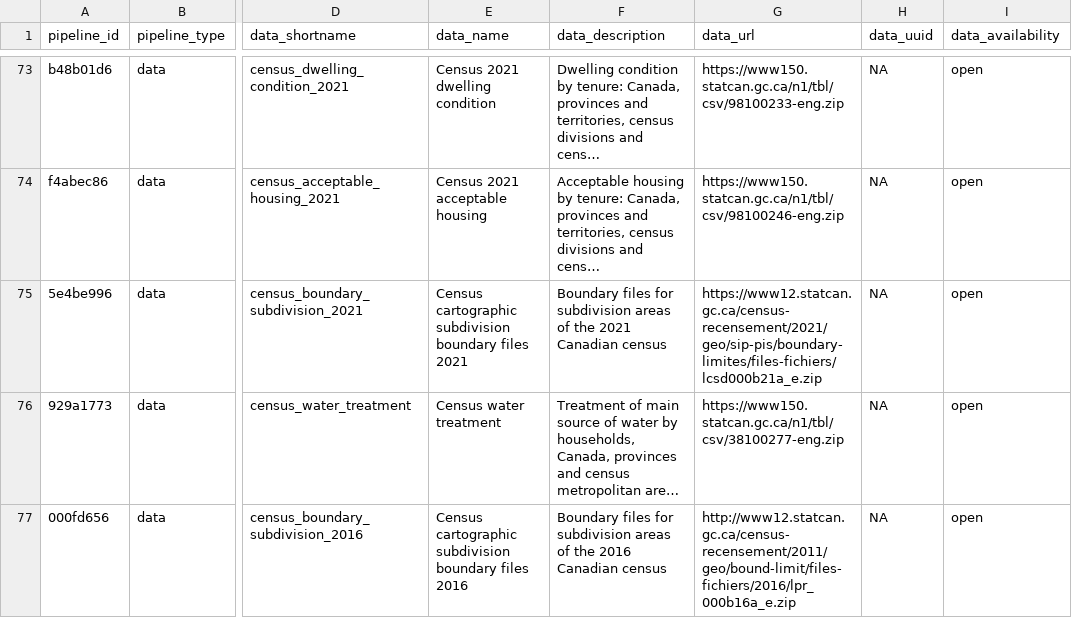
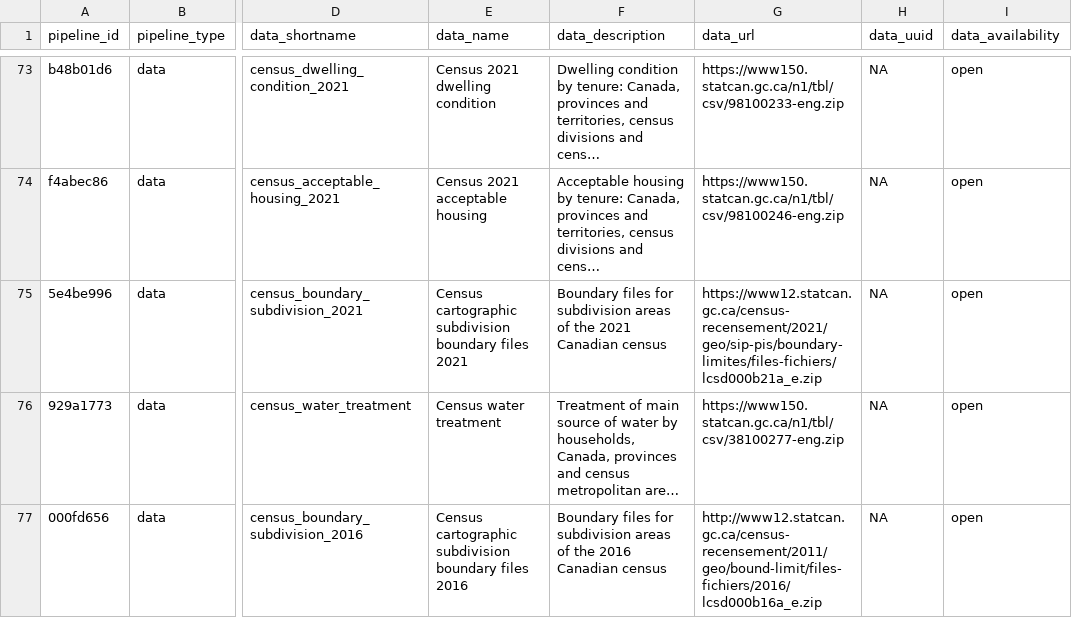
Before and after one commit to Ecosystem-Assessments/pipedat, a CSV file: inst/extdata/pipeline.csv, drawn as a sheet; only a part is shown, gaps mark what is left out; long unchanged cells end in …; the diff names each change by its address in the sheet, - before the commit and + after, or states it on an @@ line.

```diff
--- a/inst/extdata/pipeline.csv
+++ b/inst/extdata/pipeline.csv
-G77 (data_url): http://www12.statcan.gc.ca/census-recensement/2011/geo/bound-limit/files-fichiers/2016/lpr_000b16a_e.zip
+G77 (data_url): http://www12.statcan.gc.ca/census-recensement/2011/geo/bound-limit/files-fichiers/2016/lcsd000b16a_e.zip
```
Also changed, not shown: inst/extdata/files_raw.csv, 3 other files.
